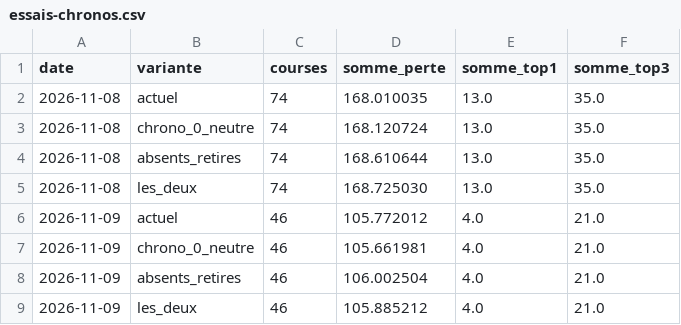
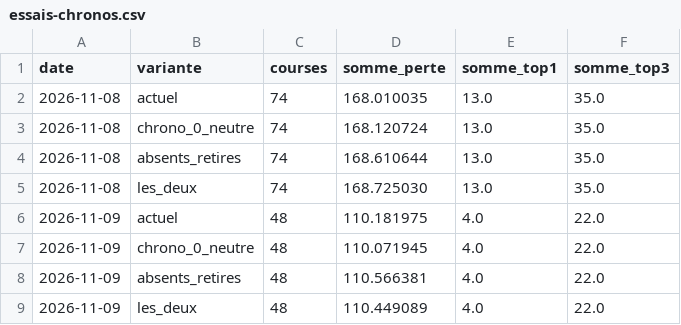
Before and after one commit to irrever/c-kdo-test, a CSV file: quinte/journal/essais-chronos.csv, drawn as a sheet.

```diff
--- a/quinte/journal/essais-chronos.csv
+++ b/quinte/journal/essais-chronos.csv
@@ -5,5 +5,5 @@ date;variante;courses;somme_perte;somme_top1;somme_top3
 2026-11-08;les_deux;74;168.725030;13.0;35.0
-2026-11-09;actuel;46;105.772012;4.0;21.0
-2026-11-09;chrono_0_neutre;46;105.661981;4.0;21.0
-2026-11-09;absents_retires;46;106.002504;4.0;21.0
-2026-11-09;les_deux;46;105.885212;4.0;21.0
+2026-11-09;actuel;48;110.181975;4.0;22.0
+2026-11-09;chrono_0_neutre;48;110.071945;4.0;22.0
+2026-11-09;absents_retires;48;110.566381;4.0;22.0
+2026-11-09;les_deux;48;110.449089;4.0;22.0
```
Also changed, not shown: 1 other file.
